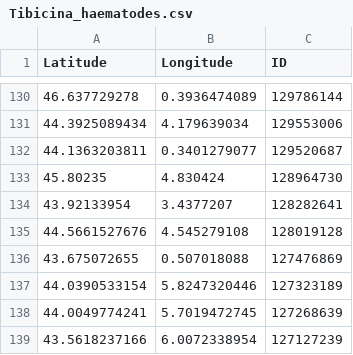
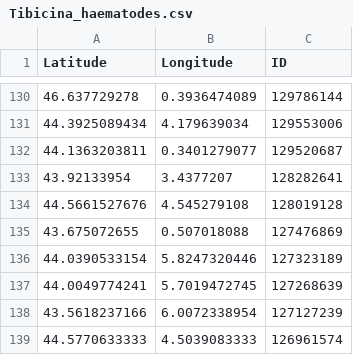
Before and after one commit to CigalesdeFrance/CARTES, a CSV file: BDD/INATURALIST/Tibicina_haematodes.csv, drawn as a sheet; only a part is shown, gaps mark what is left out; the shorter side is filled out with more unchanged rows; the diff names each change by its address in the sheet, - before the commit and + after, or states it on an @@ line.

```diff
--- a/BDD/INATURALIST/Tibicina_haematodes.csv
+++ b/BDD/INATURALIST/Tibicina_haematodes.csv
-row 133: 45.80235 | 4.830424 | 128964730
```
Also changed, not shown: BDD/INATURALIST/Cicada_orni.csv, 11 other files.
